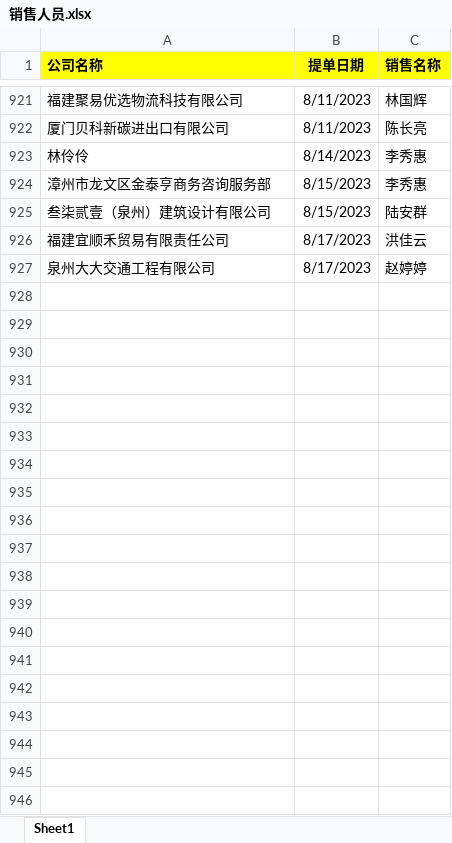
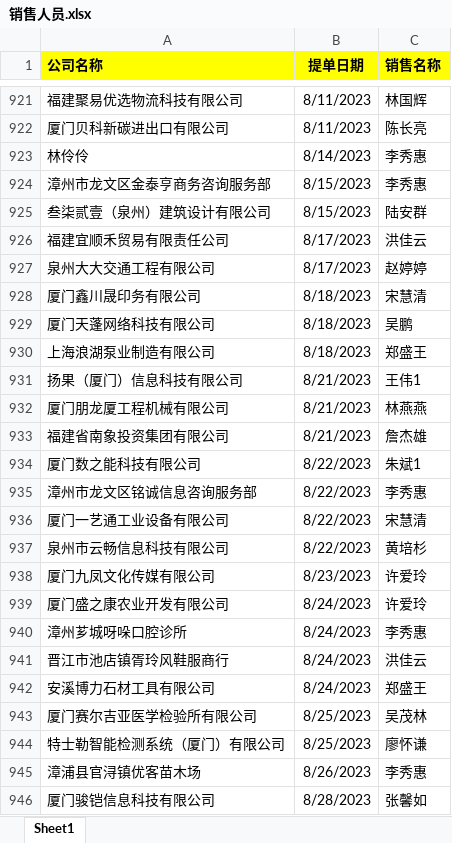
Before and after one commit to Dream-Home-2021/Analysis, an Excel workbook: 未消费客户明细/销售人员.xlsx, sheet Sheet1, drawn as a sheet; only a part is shown, gaps mark what is left out; values as stored, in another font and other column widths than the file's, no borders; conditional formats not drawn; the diff covers the shown part only; the diff names each change by its address in the sheet, - before the commit and + after, or states it on an @@ line.

```diff
--- a/未消费客户明细/销售人员.xlsx (sheet Sheet1)
+++ b/未消费客户明细/销售人员.xlsx (sheet Sheet1)
+row 928: 厦门鑫川晟印务有限公司 | 8/18/2023 | 宋慧清
+row 929: 厦门天蓬网络科技有限公司 | 8/18/2023 | 吴鹏
+row 930: 上海浪湖泵业制造有限公司 | 8/18/2023 | 郑盛王
+row 931: 扬果（厦门）信息科技有限公司 | 8/21/2023 | 王伟1
+row 932: 厦门朋龙厦工程机械有限公司 | 8/21/2023 | 林燕燕
+row 933: 福建省南象投资集团有限公司 | 8/21/2023 | 詹杰雄
+row 934: 厦门数之能科技有限公司 | 8/22/2023 | 朱斌1
+row 935: 漳州市龙文区铭诚信息咨询服务部 | 8/22/2023 | 李秀惠
+row 936: 厦门一艺通工业设备有限公司 | 8/22/2023 | 宋慧清
+row 937: 泉州市云畅信息科技有限公司 | 8/22/2023 | 黄培杉
+row 938: 厦门九凤文化传媒有限公司 | 8/23/2023 | 许爱玲
+row 939: 厦门盛之康农业开发有限公司 | 8/24/2023 | 许爱玲
+row 940: 漳州芗城呀哚口腔诊所 | 8/24/2023 | 李秀惠
+row 941: 晋江市池店镇胥玲风鞋服商行 | 8/24/2023 | 洪佳云
+row 942: 安溪博力石材工具有限公司 | 8/24/2023 | 郑盛王
+row 943: 厦门赛尔吉亚医学检验所有限公司 | 8/25/2023 | 吴茂林
+row 944: 特士勒智能检测系统（厦门）有限公司 | 8/25/2023 | 廖怀谦
+row 945: 漳浦县官浔镇优客苗木场 | 8/26/2023 | 李秀惠
+row 946: 厦门骏铠信息科技有限公司 | 8/28/2023 | 张馨如
```
Also changed, not shown: 71 added rows elsewhere in this sheet, 缓存数据/dayCust.xlsx, 缓存数据/newOdercityCsm.xlsx, 31 other files.
